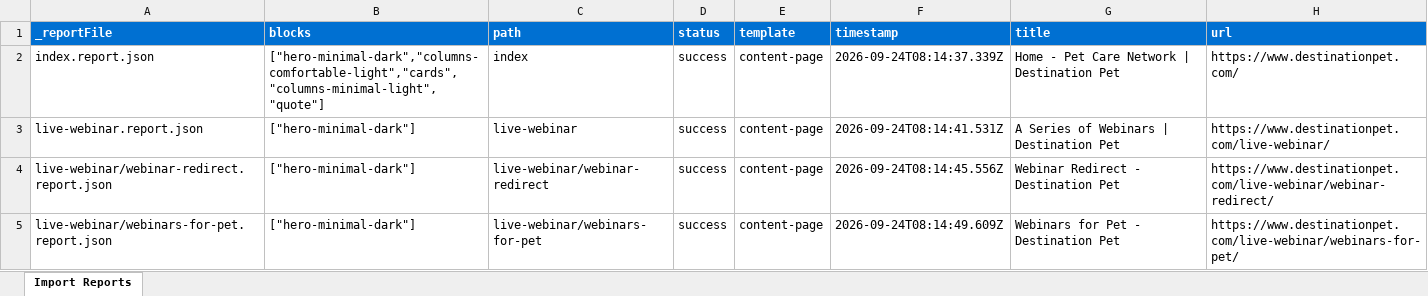
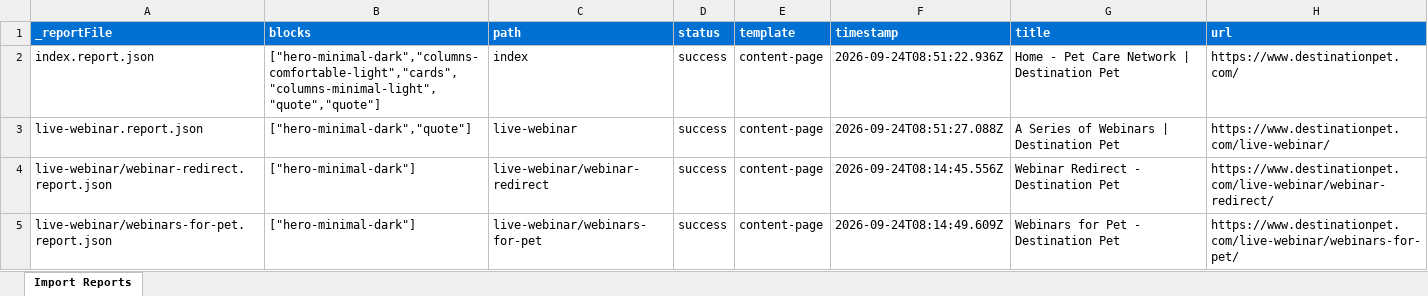
Before and after one commit to dishant246/eds-block-destination-pet, an Excel workbook: tools/importer/reports/import-content-page.report.xlsx, sheet Import Reports, drawn as a sheet; values as stored, in another font and other column widths than the file's, no borders; the diff names each change by its address in the sheet, - before the commit and + after, or states it on an @@ line.

Commit message:
updated quotes block
Automated migration updates generated by Experience Modernization Agent.

Changed files: 7

```diff
--- a/tools/importer/reports/import-content-page.report.xlsx (sheet Import Reports)
+++ b/tools/importer/reports/import-content-page.report.xlsx (sheet Import Reports)
-B2 (blocks): ["hero-minimal-dark","columns-comfortable-light","cards","columns-minimal-light","quote"]
+B2 (blocks): ["hero-minimal-dark","columns-comfortable-light","cards","columns-minimal-light","quote","quote"]
-F2 (timestamp): 2026-09-24T08:14:37.339Z
+F2 (timestamp): 2026-09-24T08:51:22.936Z
-B3 (blocks): ["hero-minimal-dark"]
+B3 (blocks): ["hero-minimal-dark","quote"]
-F3 (timestamp): 2026-09-24T08:14:41.531Z
+F3 (timestamp): 2026-09-24T08:51:27.088Z
```
Also changed, not shown: 6 other files.
